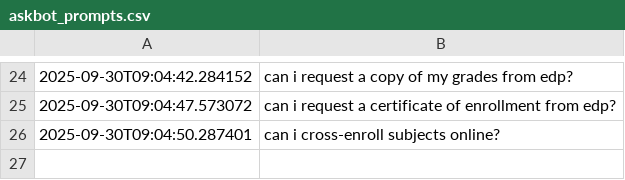
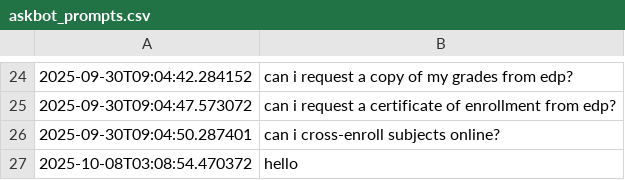
Before and after one commit to ivantrapero/EDP-Chatbot, a CSV file: backend/askbot_prompts.csv, drawn as a sheet; only a part is shown, gaps mark what is left out; the diff names each change by its address in the sheet, - before the commit and + after, or states it on an @@ line.

```diff
--- a/backend/askbot_prompts.csv
+++ b/backend/askbot_prompts.csv
+row 27: 2025-10-08T03:08:54.470372 | hello
```
Also changed, not shown: 1 other file.
